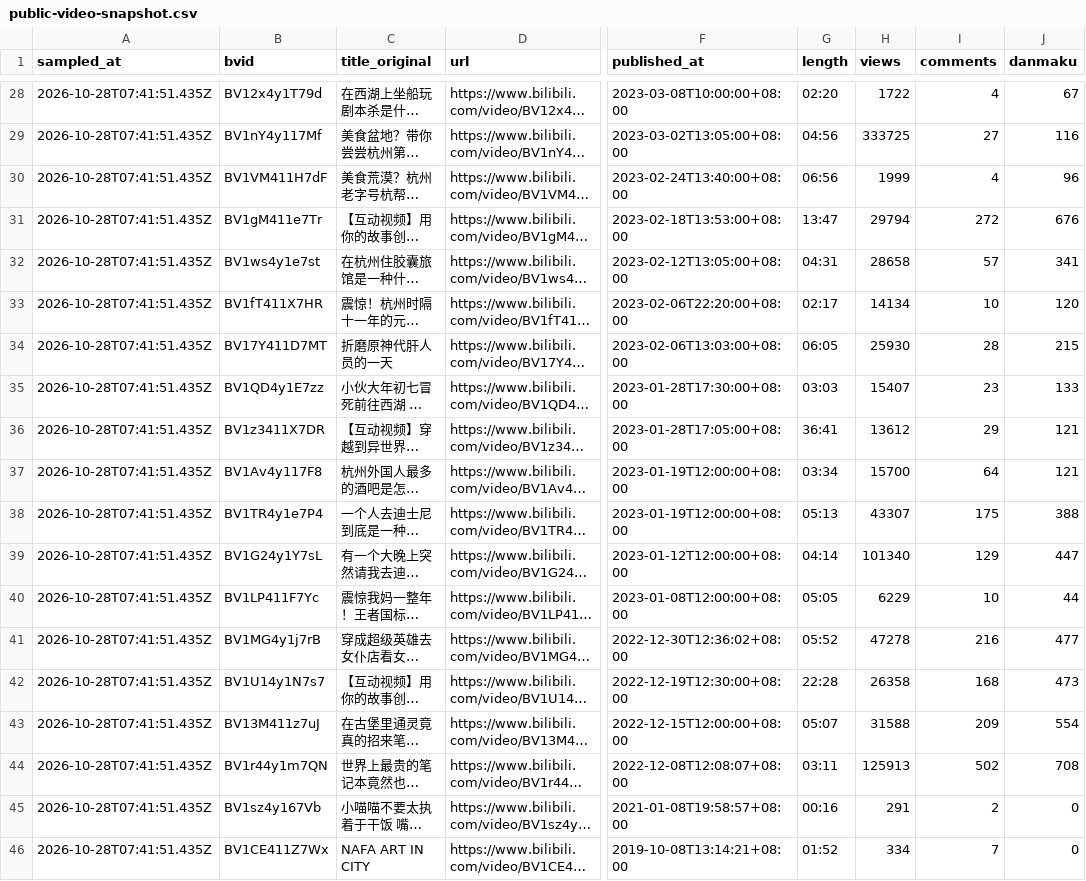
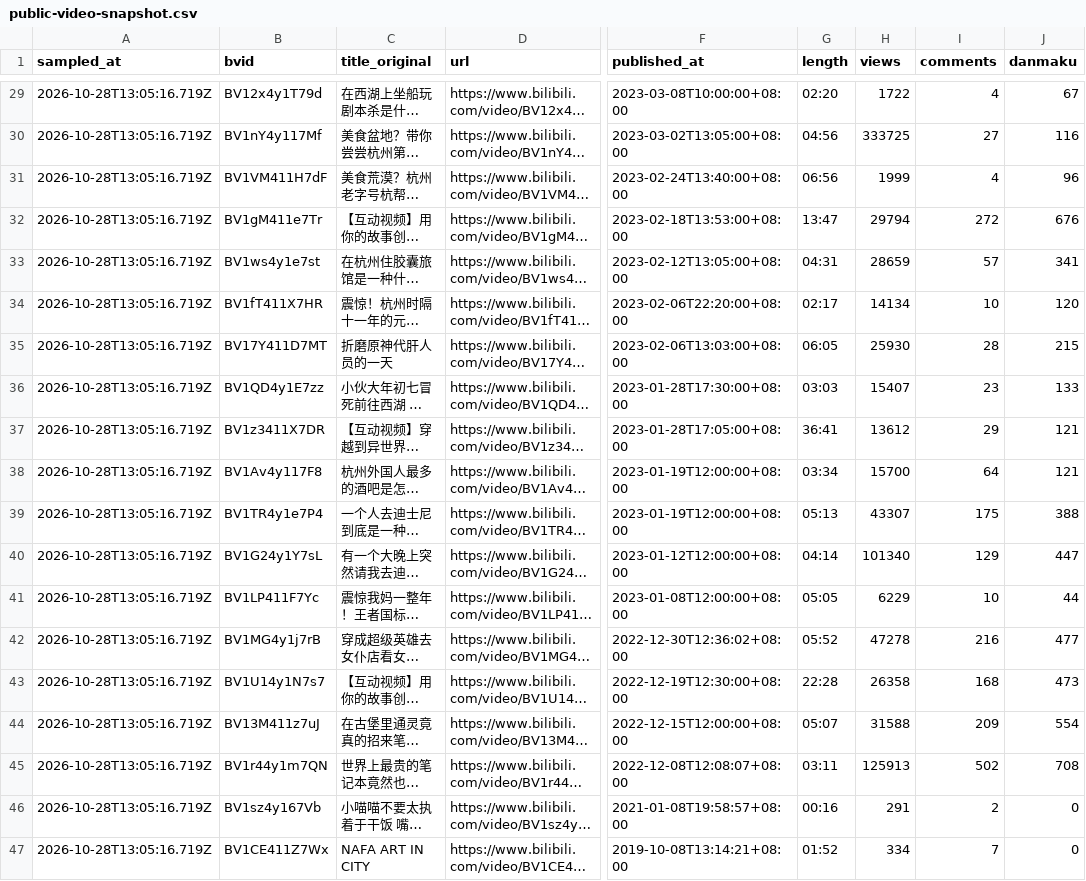
Before and after one commit to whitecarp/agentic-work-lab, a CSV file: data/public-video-snapshot.csv, drawn as a sheet; only a part is shown, gaps mark what is left out; long unchanged cells end in …; addresses are those after the commit; the diff covers the shown part only; the diff names each change by its address in the sheet, - before the commit and + after, or states it on an @@ line.

```diff
--- a/data/public-video-snapshot.csv
+++ b/data/public-video-snapshot.csv
-A29:A47 (sampled_at): 2026-10-28T07:41:51.435Z
+A29:A47 (sampled_at): 2026-10-28T13:05:16.719Z
-H33 (views): 28658
+H33 (views): 28659
```
Also changed, not shown: 1 added row and 33 edited cells elsewhere in this file, data/creator-video-snapshot.csv, data/current-ai-series.csv, 24 other files.
